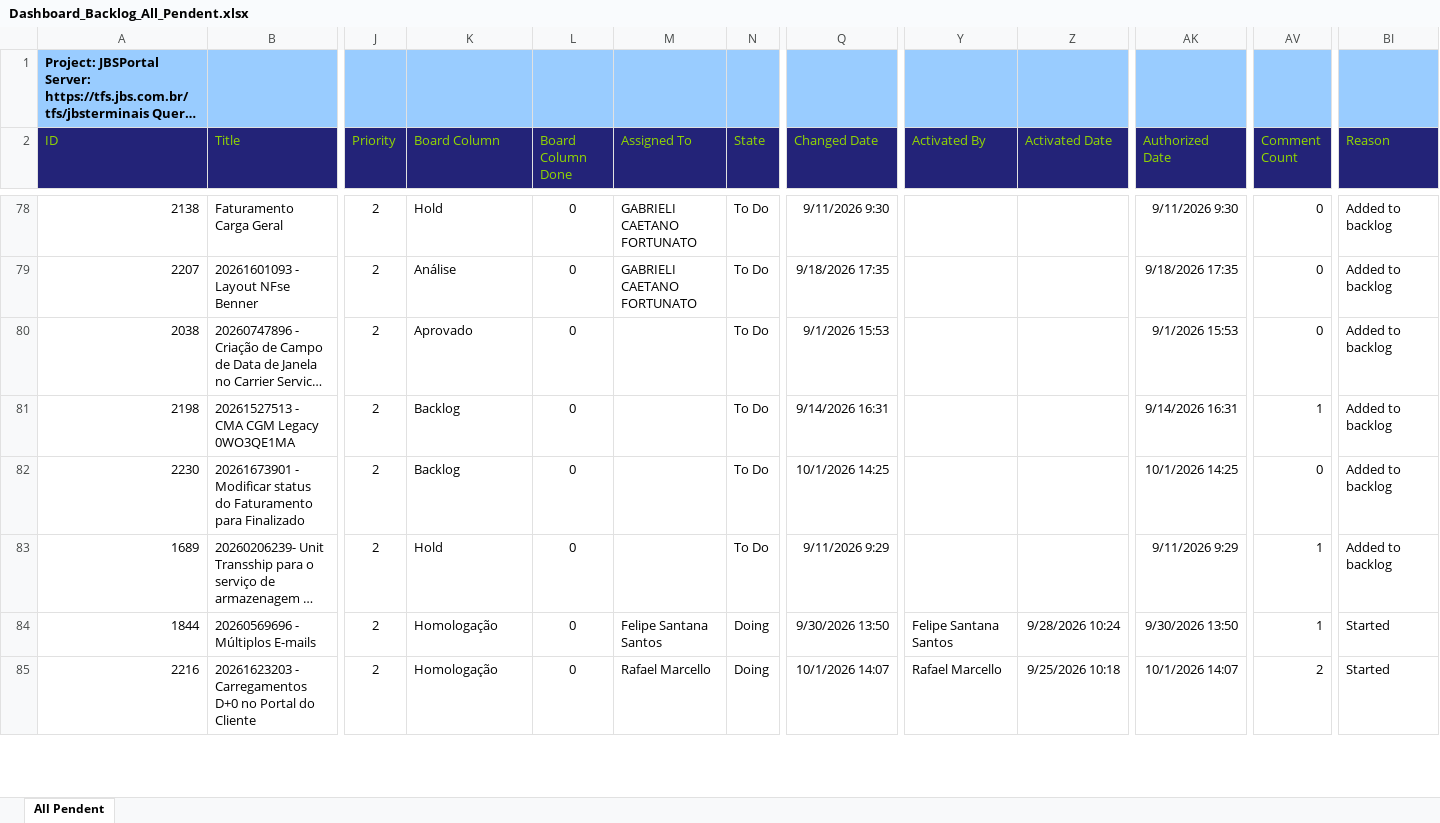
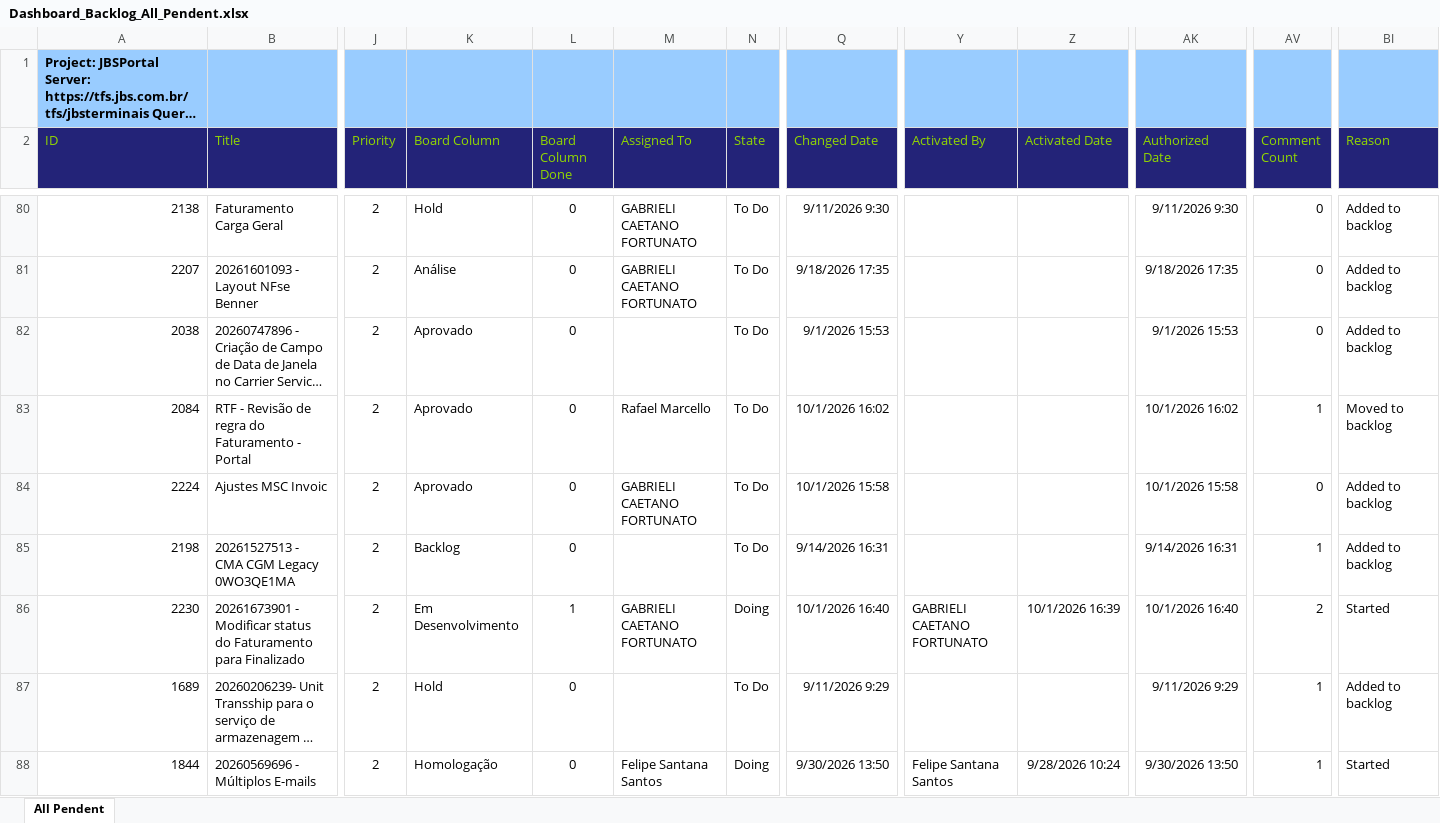
Before and after one commit to amandusmuniz/backlog, an Excel workbook: Dashboard_Backlog_All_Pendent.xlsx, sheet All Pendent, drawn as a sheet; only a part is shown, gaps mark what is left out; the shorter side is filled out with more unchanged rows; long unchanged cells end in …; values as stored, in another font and other column widths than the file's, no borders; table styles not drawn; addresses are those after the commit; rows hold the shown columns only; the diff covers the shown part only; the diff names each change by its address in the sheet, - before the commit and + after, or states it on an @@ line.

Commit message:
Add files via upload

```diff
--- a/Dashboard_Backlog_All_Pendent.xlsx (sheet All Pendent)
+++ b/Dashboard_Backlog_All_Pendent.xlsx (sheet All Pendent)
+row 83: 2084 | RTF - Revisão de regra do Faturamento - Portal | 2 | Aprovado | 0 | Rafael Marcello | To Do | 10/1/2026 16:02 |  |  | 10/1/2026 16:02 | 1 | Moved to backlog
+row 84: 2224 | Ajustes MSC Invoic | 2 | Aprovado | 0 | GABRIELI CAETANO FORTUNATO | To Do | 10/1/2026 15:58 |  |  | 10/1/2026 15:58 | 0 | Added to backlog
-K86 (Board Column): Backlog
+K86 (Board Column): Em Desenvolvimento
-L86 (Board Column Done): 0
+L86 (Board Column Done): 1
-M86 (Assigned To): (empty)
+M86 (Assigned To): GABRIELI CAETANO FORTUNATO
-N86 (State): To Do
+N86 (State): Doing
-Q86 (Changed Date): 10/1/2026 14:25
+Q86 (Changed Date): 10/1/2026 16:40
-Y86 (Activated By): (empty)
+Y86 (Activated By): GABRIELI CAETANO FORTUNATO
-Z86 (Activated Date): (empty)
+Z86 (Activated Date): 10/1/2026 16:39
-AK86 (Authorized Date): 10/1/2026 14:25
+AK86 (Authorized Date): 10/1/2026 16:40
-AV86 (Comment Count): 0
+AV86 (Comment Count): 2
-BI86 (Reason): Added to backlog
+BI86 (Reason): Started
```
Also changed, not shown: 4 added rows, 7 removed rows, 1 moved row and 11 edited cells elsewhere in this sheet.
